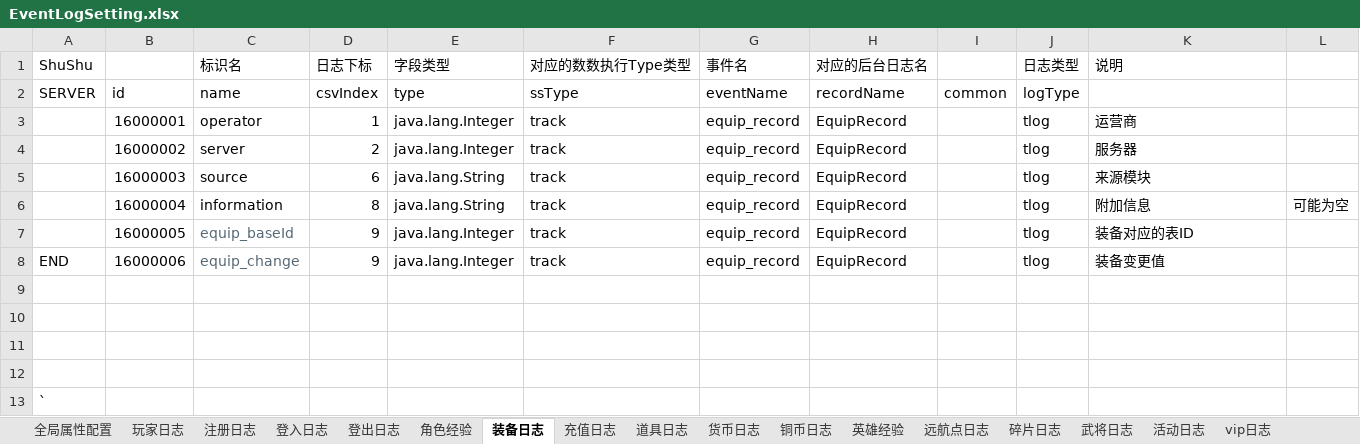
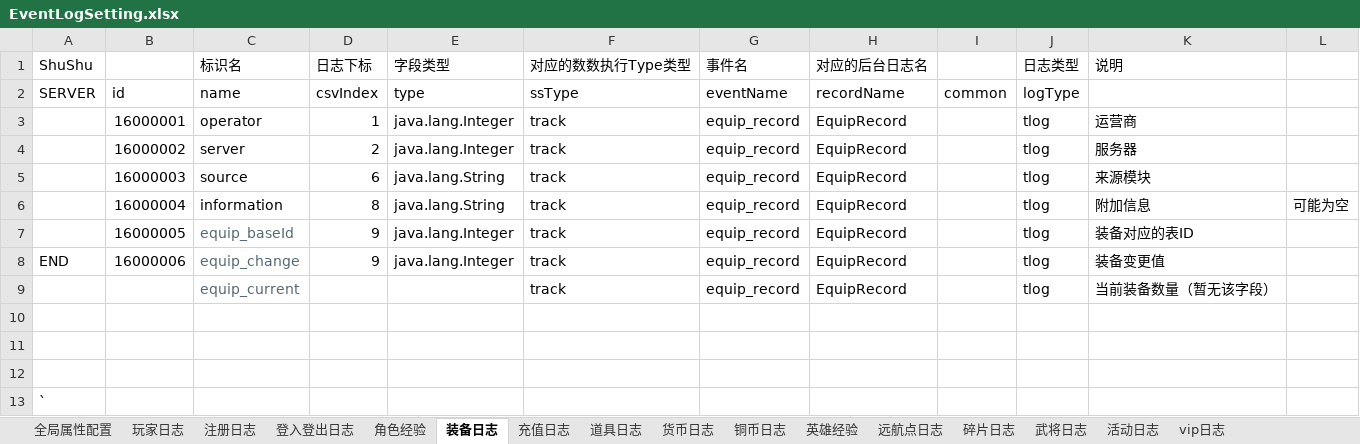
Before and after one commit to yourwafer/logbeat, an Excel workbook: src/main/resources/EventLogSetting.xlsx, sheet 装备日志, drawn as a sheet; values as stored, in another font and other column widths than the file's, no borders; the diff names each change by its address in the sheet, - before the commit and + after, or states it on an @@ line.

```diff
--- a/src/main/resources/EventLogSetting.xlsx (sheet 装备日志)
+++ b/src/main/resources/EventLogSetting.xlsx (sheet 装备日志)
-sheet tab: 登出日志
+sheet tab: 登入登出日志
-sheet tab: 登入日志
-row 9: (empty)
+row 9:  |  | equip_current |  |  | track | equip_record | EquipRecord |  | tlog | 当前装备数量（暂无该字段）
```
Also changed, not shown: sheet 登入登出日志, sheet 充值日志, sheet 注册日志, sheet 铜币日志, sheet 货币日志, sheet 英雄经验, 1 more sheet, 1 other file.
